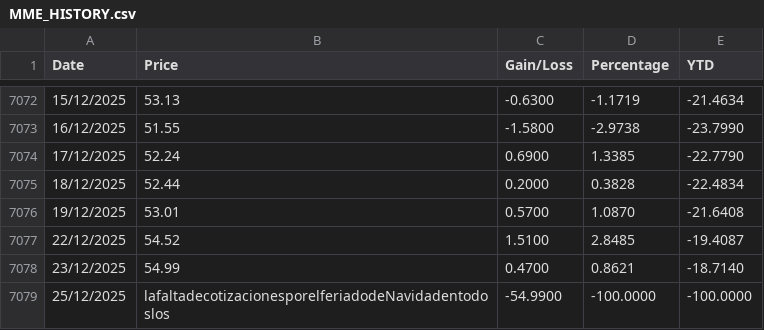
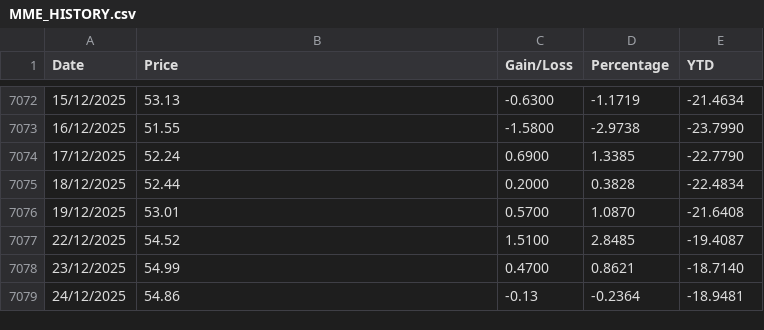
Before and after one commit to juanjmtzs/Mexican-Market-Stats, a CSV file: MME_HISTORY.csv, drawn as a sheet; only a part is shown, gaps mark what is left out; removed rows and columns are numbered as before the commit, all else as after; the diff names each change by its address in the sheet, - before the commit and + after, or states it on an @@ line.

```diff
--- a/MME_HISTORY.csv
+++ b/MME_HISTORY.csv
-row 7079: 25/12/2025 | lafaltadecotizacionesporelferiadodeNavidadentodoslos | -54.9900 | -100.0000 | -100.0000
+row 7079: 24/12/2025 | 54.86 | -0.13 | -0.2364 | -18.9481
```
Also changed, not shown: 1 other file.
